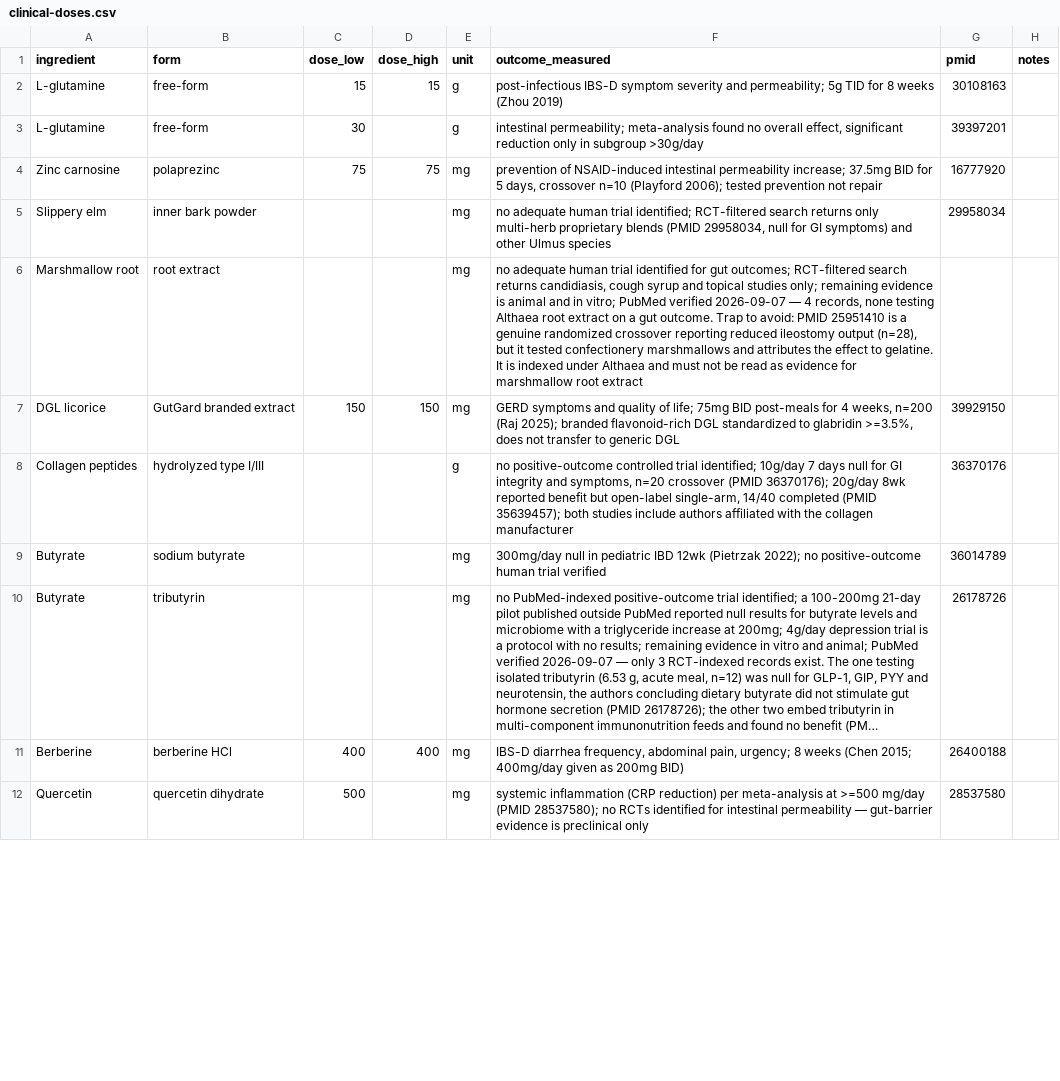
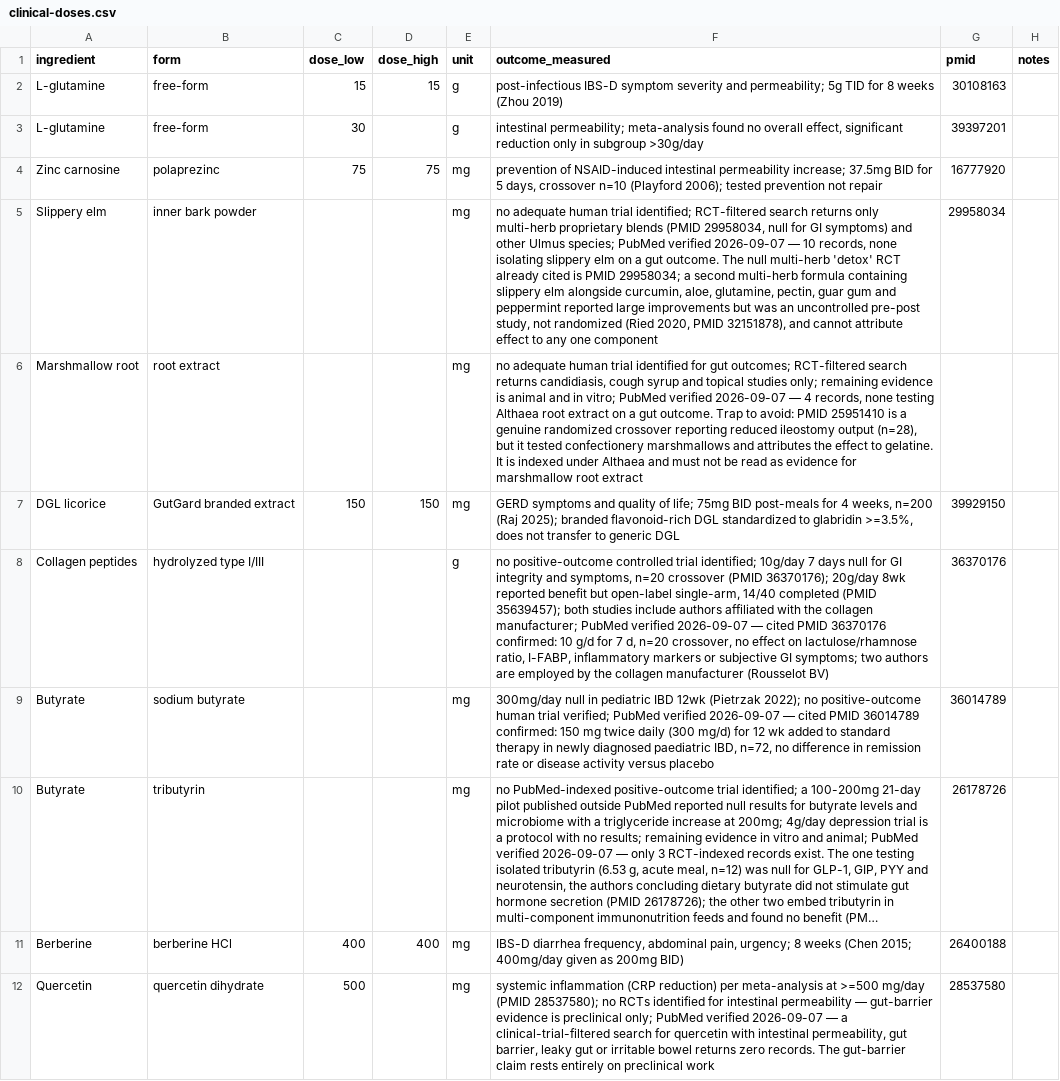
Before and after one commit to RyanPepple/supplement-facts-check, a CSV file: clinical-doses.csv, drawn as a sheet; only a part is shown; long unchanged cells end in …; the diff covers the shown part only; the diff names each change by its address in the sheet, - before the commit and + after, or states it on an @@ line.

```diff
--- a/clinical-doses.csv
+++ b/clinical-doses.csv
-F5 (outcome_measured): …other Ulmus species
+F5 (outcome_measured): …other Ulmus species; PubMed verified 2026-09-07 — 10 records, none isolating slippery elm on a gut outcome. The null multi-herb 'detox' RCT already cited is PMID 29958034; a second multi-herb formula containing slippery elm alongside curcumin, aloe, glutamine, pectin, guar gum and peppermint reported large improvements but was an uncontrolled pre-post study, not randomized (Ried 2020, PMID 32151878), and cannot attribute effect to any one component
-F8 (outcome_measured): …the collagen manufacturer
+F8 (outcome_measured): …the collagen manufacturer; PubMed verified 2026-09-07 — cited PMID 36370176 confirmed: 10 g/d for 7 d, n=20 crossover, no effect on lactulose/rhamnose ratio, I-FABP, inflammatory markers or subjective GI symptoms; two authors are employed by the collagen manufacturer (Rousselot BV)
-F9 (outcome_measured): …human trial verified
+F9 (outcome_measured): …human trial verified; PubMed verified 2026-09-07 — cited PMID 36014789 confirmed: 150 mg twice daily (300 mg/d) for 12 wk added to standard therapy in newly diagnosed paediatric IBD, n=72, no difference in remission rate or disease activity versus placebo
-F12 (outcome_measured): …is preclinical only
+F12 (outcome_measured): …is preclinical only; PubMed verified 2026-09-07 — a clinical-trial-filtered search for quercetin with intestinal permeability, gut barrier, leaky gut or irritable bowel returns zero records. The gut-barrier claim rests entirely on preclinical work
```
Also changed, not shown: 6 edited cells elsewhere in this file.
